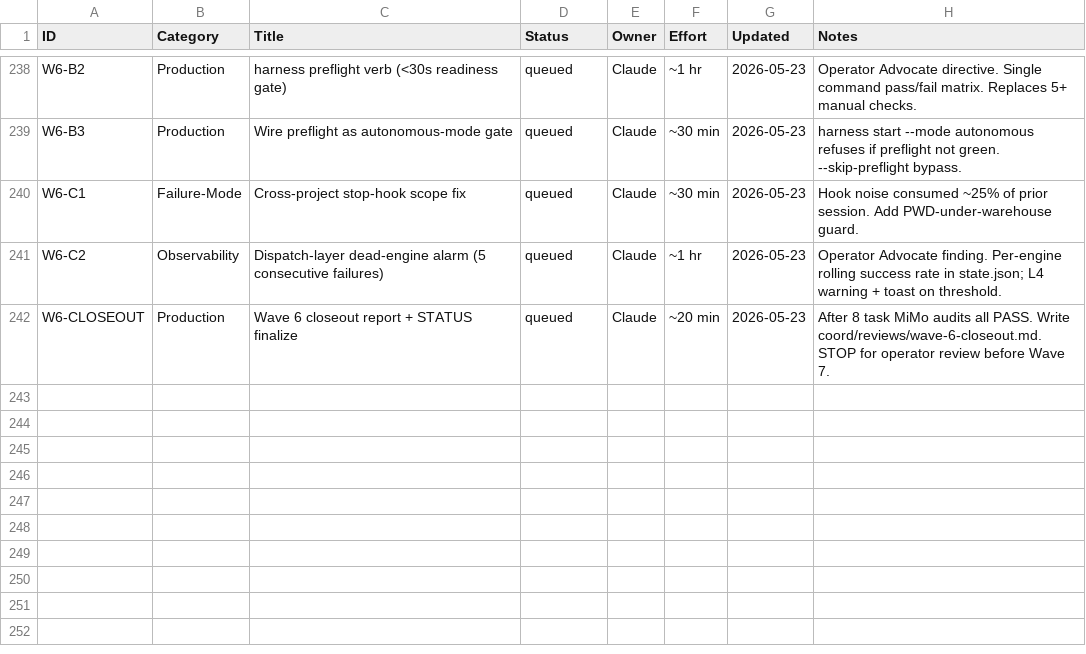
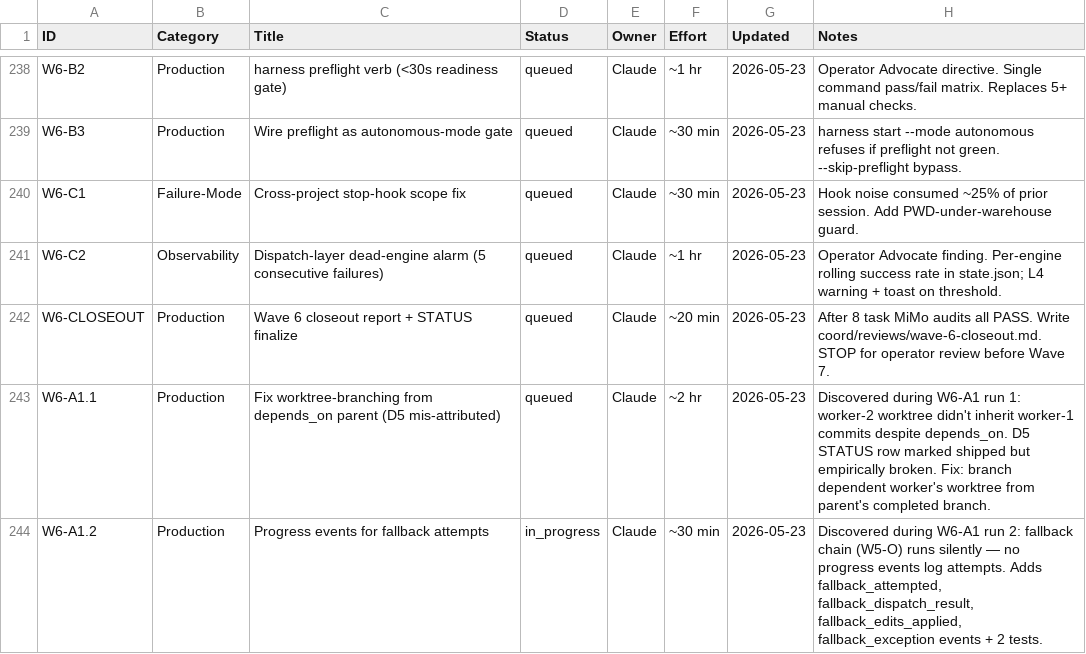
Before and after one commit to xaxiuegg/xaxiu-harness, a CSV file: coord/STATUS.csv, drawn as a sheet; only a part is shown, gaps mark what is left out.

```diff
--- a/coord/STATUS.csv
+++ b/coord/STATUS.csv
@@ -242 +242,3 @@ W6-C2,Observability,Dispatch-layer dead-engine alarm (5 consecutive failures),qu
 W6-CLOSEOUT,Production,Wave 6 closeout report + STATUS finalize,queued,Claude,~20 min,2026-05-23,"After 8 task MiMo audits all PASS.  Write coord/reviews/wave-6-closeout.md.  STOP for operator review before Wave 7."
+W6-A1.1,Production,Fix worktree-branching from depends_on parent (D5 mis-attributed),queued,Claude,~2 hr,2026-05-23,"Discovered during W6-A1 run 1: worker-2 worktree didn't inherit worker-1 commits despite depends_on. D5 STATUS row marked shipped but empirically broken. Fix: branch dependent worker's worktree from parent's completed branch."
+W6-A1.2,Production,Progress events for fallback attempts,in_progress,Claude,~30 min,2026-05-23,"Discovered during W6-A1 run 2: fallback chain (W5-O) runs silently — no progress events log attempts. Adds fallback_attempted, fallback_dispatch_result, fallback_edits_applied, fallback_exception events + 2 tests."
```
Also changed, not shown: 3 other files.
